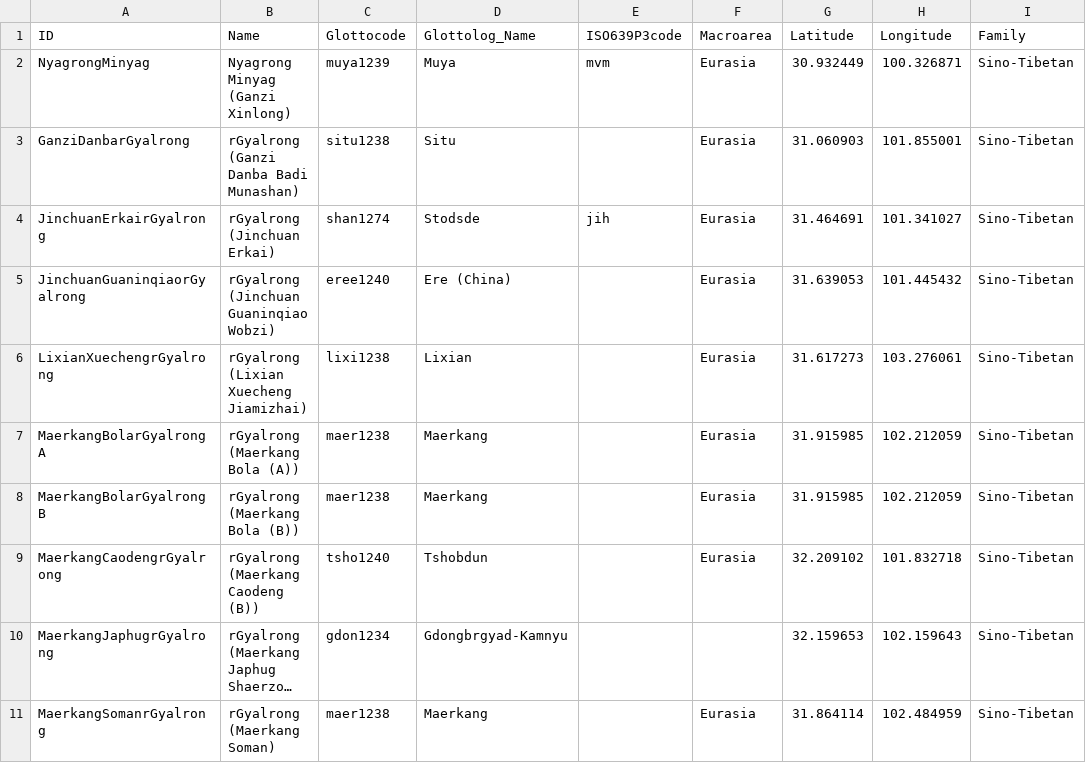
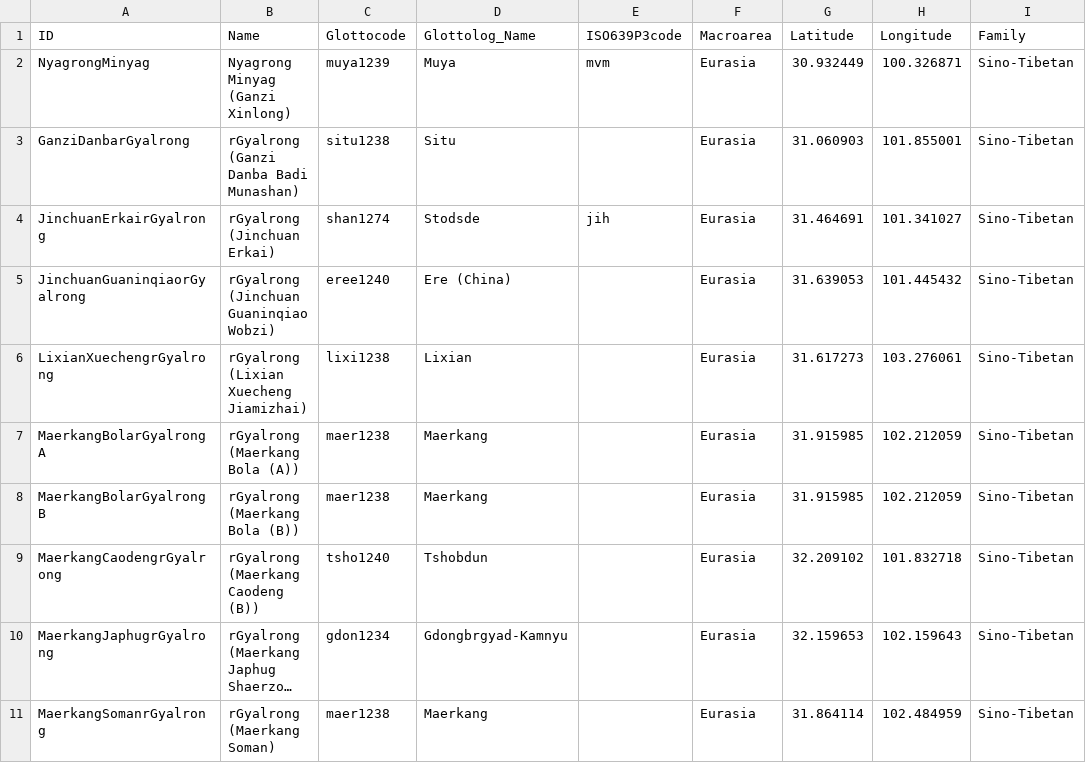
Before and after one commit to lexibank/naganorgyalrongic, a CSV file: cldf/languages.csv, drawn as a sheet; only a part is shown; long unchanged cells end in …; the diff names each change by its address in the sheet, - before the commit and + after, or states it on an @@ line.

```diff
--- a/cldf/languages.csv
+++ b/cldf/languages.csv
-F10 (Macroarea): (empty)
+F10 (Macroarea): Eurasia
```
Also changed, not shown: cldf/parameters.csv, 8 other files.
